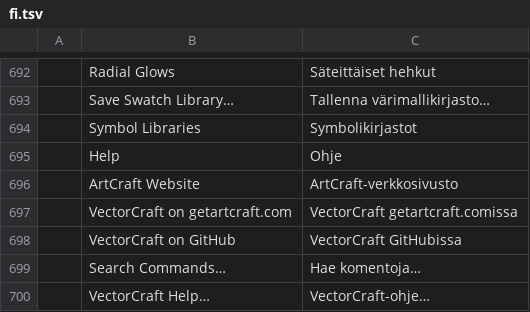
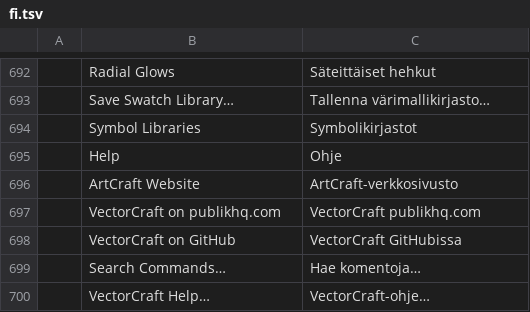
Before and after one commit to Blueturboguy07/vectorcraft, a TSV file: crates/ui-egui/src/i18n/fi.tsv, drawn as a sheet; only a part is shown, gaps mark what is left out.

```diff
--- a/crates/ui-egui/src/i18n/fi.tsv
+++ b/crates/ui-egui/src/i18n/fi.tsv
@@ -696,3 +696,3 @@
 	ArtCraft Website	ArtCraft-verkkosivusto
-	VectorCraft on getartcraft.com	VectorCraft getartcraft.comissa
+	VectorCraft on publikhq.com	VectorCraft publikhq.com
 	VectorCraft on GitHub	VectorCraft GitHubissa
```
Also changed, not shown: crates/ui-egui/src/i18n/bg.tsv, crates/ui-egui/src/i18n/cs.tsv, 27 other files.
